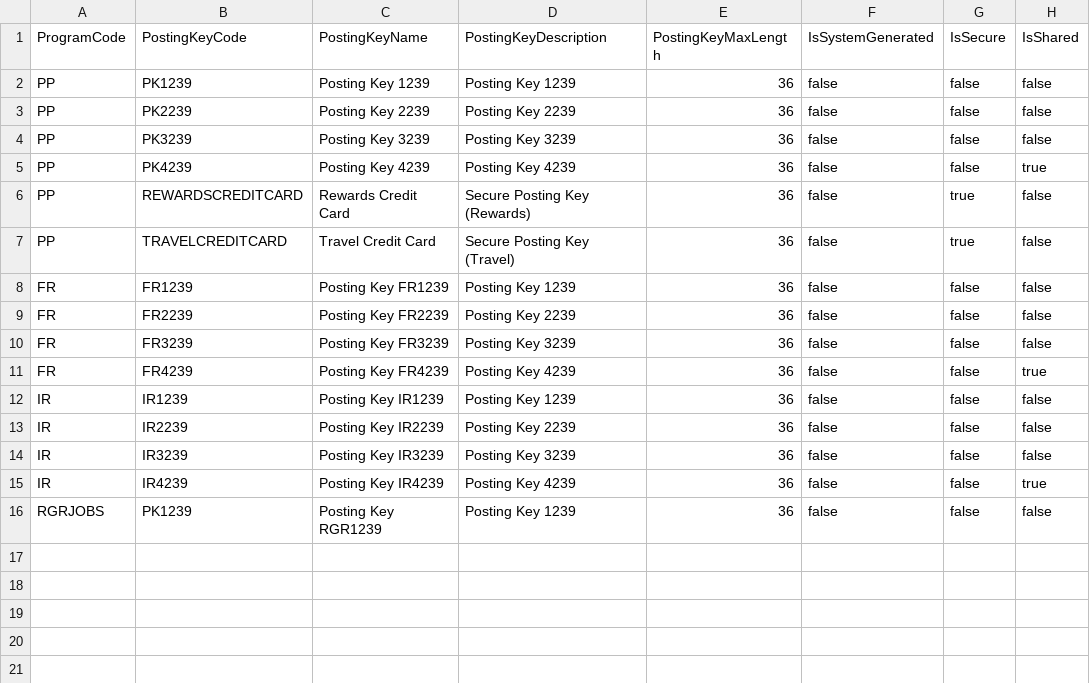
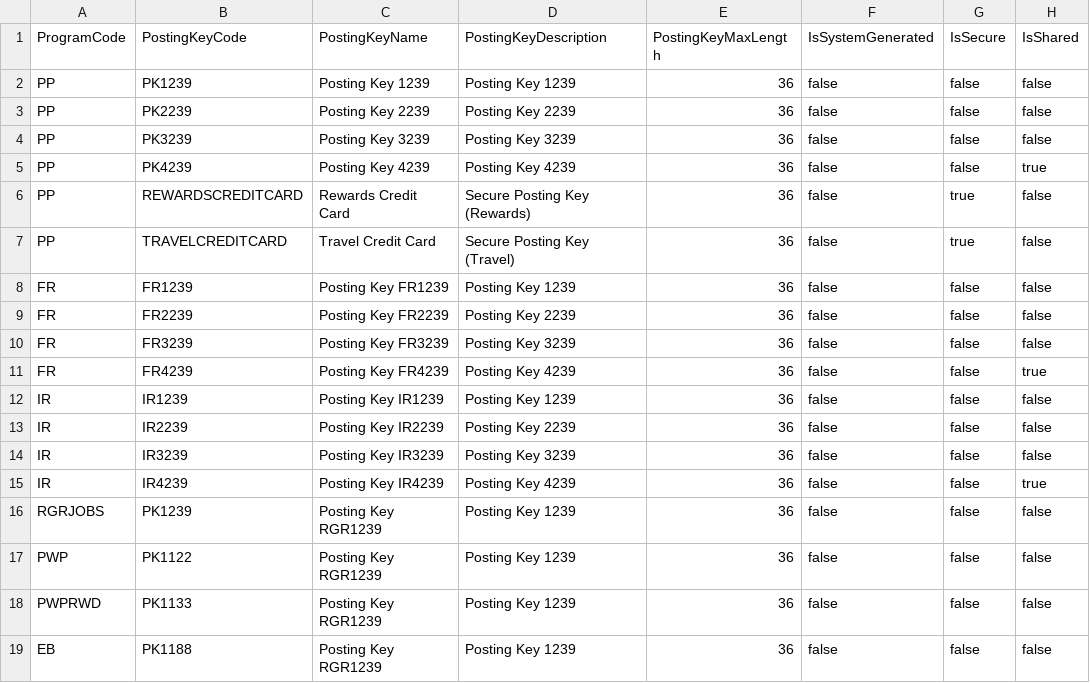
Before and after one commit to kamron-newton/gittestadvanced, a CSV file: References/PostingKeys.csv, drawn as a sheet; the diff names each change by its address in the sheet, - before the commit and + after, or states it on an @@ line.

Commit message:
Added Posting code to postingkeys.csv

```diff
--- a/References/PostingKeys.csv
+++ b/References/PostingKeys.csv
+row 17: PWP | PK1122 | Posting Key RGR1239 | Posting Key 1239 | 36 | false | false | false
+row 18: PWPRWD | PK1133 | Posting Key RGR1239 | Posting Key 1239 | 36 | false | false | false
+row 19: EB | PK1188 | Posting Key RGR1239 | Posting Key 1239 | 36 | false | false | false
```
